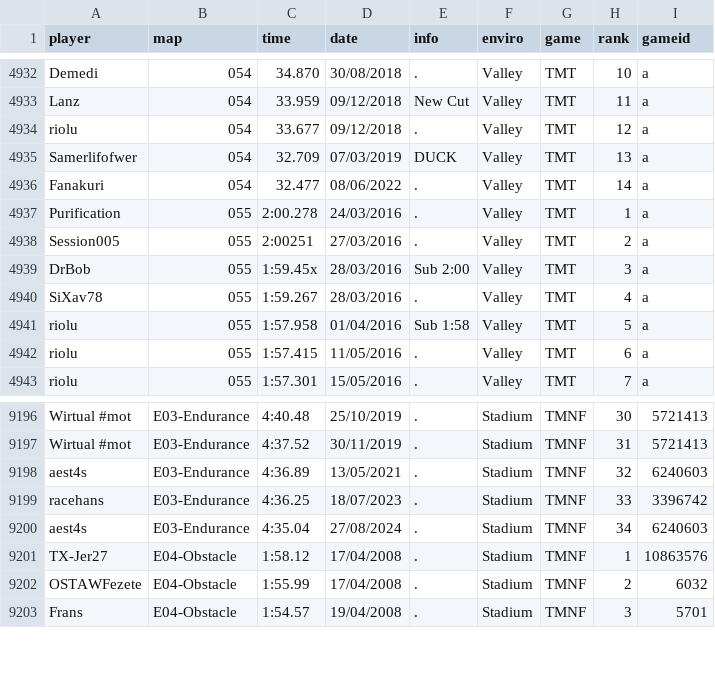
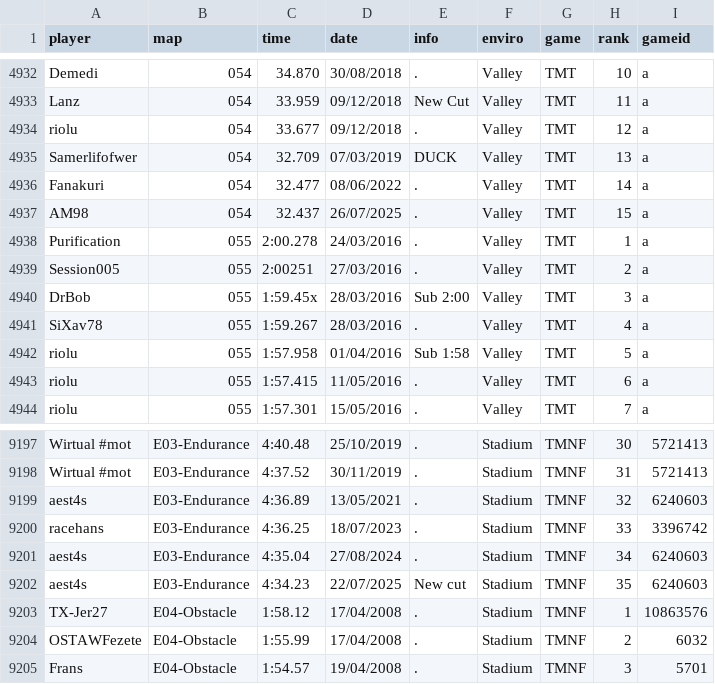
Before and after one commit to Loupphok/TWRC, a CSV file: data/WRDb.csv, drawn as a sheet; only a part is shown, gaps mark what is left out.

Commit message:
oui

```diff
--- a/data/WRDb.csv
+++ b/data/WRDb.csv
@@ -4936,2 +4936,3 @@ Samerlifofwer;054;32.709;07/03/2019;DUCK;Valley;TMT;13;a
 Fanakuri;054;32.477;08/06/2022;.;Valley;TMT;14;a
+AM98;054;32.437;26/07/2025;.;Valley;TMT;15;a
 Purification;055;2:00.278;24/03/2016;.;Valley;TMT;1;a
@@ -9200,2 +9201,3 @@ racehans;E03-Endurance;4:36.25;18/07/2023;.;Stadium;TMNF;33;3396742
 aest4s;E03-Endurance;4:35.04;27/08/2024;.;Stadium;TMNF;34;6240603
+aest4s;E03-Endurance;4:34.23;22/07/2025;New cut;Stadium;TMNF;35;6240603
 TX-Jer27;E04-Obstacle;1:58.12;17/04/2008;.;Stadium;TMNF;1;10863576
```
